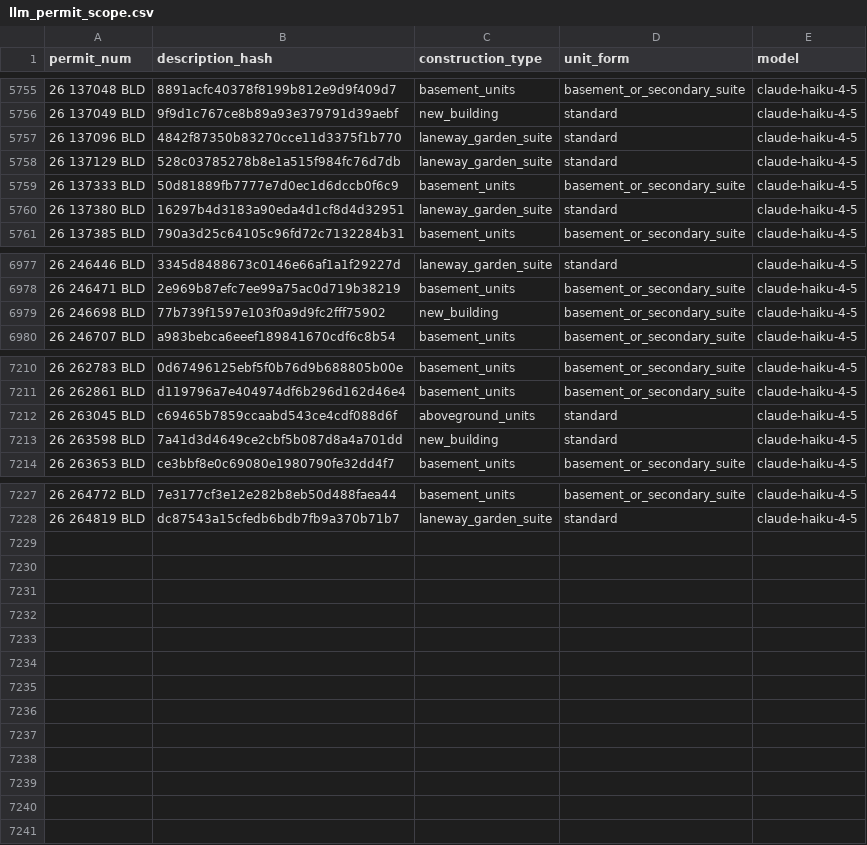
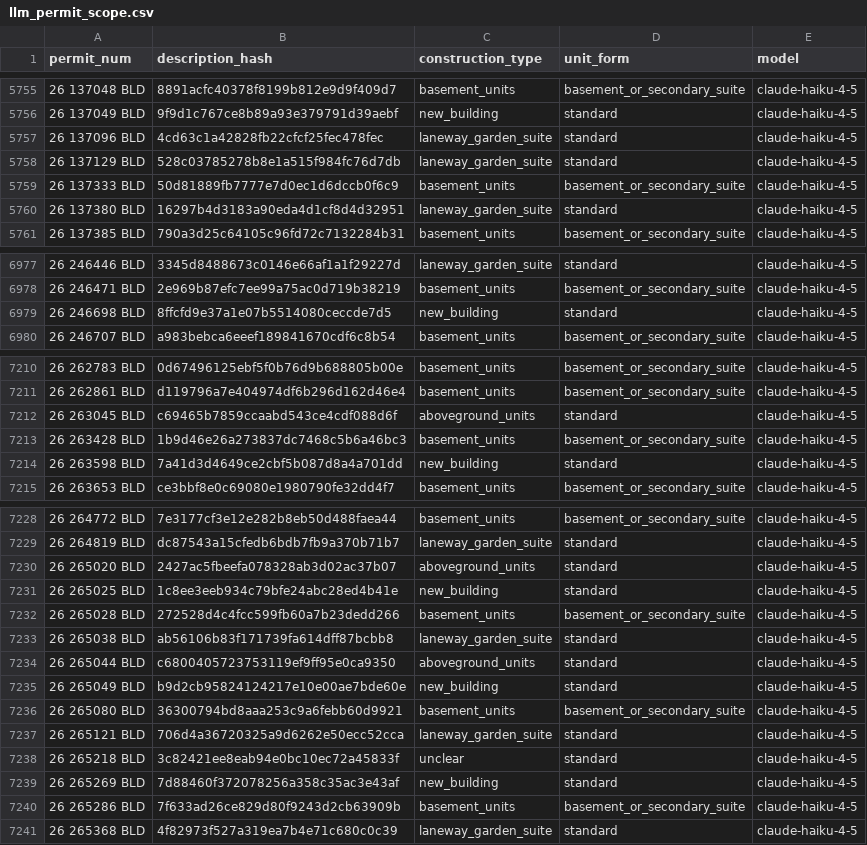
Before and after one commit to zuzubak/to-multiplex-map, a CSV file: dbt/seeds/llm_permit_scope.csv, drawn as a sheet; only a part is shown, gaps mark what is left out; the diff covers the shown part only.

```diff
--- a/dbt/seeds/llm_permit_scope.csv
+++ b/dbt/seeds/llm_permit_scope.csv
@@ -5756,3 +5756,3 @@ permit_num,description_hash,construction_type,unit_form,model
 26 137049 BLD,9f9d1c767ce8b89a93e379791d39aebf,new_building,standard,claude-haiku-4-5
-26 137096 BLD,4842f87350b83270cce11d3375f1b770,laneway_garden_suite,standard,claude-haiku-4-5
+26 137096 BLD,4cd63c1a42828fb22cfcf25fec478fec,laneway_garden_suite,standard,claude-haiku-4-5
 26 137129 BLD,528c03785278b8e1a515f984fc76d7db,laneway_garden_suite,standard,claude-haiku-4-5
@@ -6978,3 +6978,3 @@ permit_num,description_hash,construction_type,unit_form,model
 26 246471 BLD,2e969b87efc7ee99a75ac0d719b38219,basement_units,basement_or_secondary_suite,claude-haiku-4-5
-26 246698 BLD,77b739f1597e103f0a9d9fc2fff75902,new_building,basement_or_secondary_suite,claude-haiku-4-5
+26 246698 BLD,8ffcfd9e37a1e07b5514080ceccde7d5,new_building,standard,claude-haiku-4-5
 26 246707 BLD,a983bebca6eeef189841670cdf6c8b54,basement_units,basement_or_secondary_suite,claude-haiku-4-5
@@ -7212,2 +7212,3 @@ permit_num,description_hash,construction_type,unit_form,model
 26 263045 BLD,c69465b7859ccaabd543ce4cdf088d6f,aboveground_units,standard,claude-haiku-4-5
+26 263428 BLD,1b9d46e26a273837dc7468c5b6a46bc3,basement_units,basement_or_secondary_suite,claude-haiku-4-5
 26 263598 BLD,7a41d3d4649ce2cbf5b087d8a4a701dd,new_building,standard,claude-haiku-4-5
@@ -7228 +7229,13 @@ permit_num,description_hash,construction_type,unit_form,model
 26 264819 BLD,dc87543a15cfedb6bdb7fb9a370b71b7,laneway_garden_suite,standard,claude-haiku-4-5
+26 265020 BLD,2427ac5fbeefa078328ab3d02ac37b07,aboveground_units,standard,claude-haiku-4-5
+26 265025 BLD,1c8ee3eeb934c79bfe24abc28ed4b41e,new_building,standard,claude-haiku-4-5
+26 265028 BLD,272528d4c4fcc599fb60a7b23dedd266,basement_units,basement_or_secondary_suite,claude-haiku-4-5
+26 265038 BLD,ab56106b83f171739fa614dff87bcbb8,laneway_garden_suite,standard,claude-haiku-4-5
+26 265044 BLD,c6800405723753119ef9ff95e0ca9350,aboveground_units,standard,claude-haiku-4-5
+26 265049 BLD,b9d2cb95824124217e10e00ae7bde60e,new_building,standard,claude-haiku-4-5
+26 265080 BLD,36300794bd8aaa253c9a6febb60d9921,basement_units,basement_or_secondary_suite,claude-haiku-4-5
+26 265121 BLD,706d4a36720325a9d6262e50ecc52cca,laneway_garden_suite,standard,claude-haiku-4-5
+26 265218 BLD,3c82421ee8eab94e0bc10ec72a45833f,unclear,standard,claude-haiku-4-5
+26 265269 BLD,7d88460f372078256a358c35ac3e43af,new_building,standard,claude-haiku-4-5
+26 265286 BLD,7f633ad26ce829d80f9243d2cb63909b,basement_units,basement_or_secondary_suite,claude-haiku-4-5
+26 265368 BLD,4f82973f527a319ea7b4e71c680c0c39,laneway_garden_suite,standard,claude-haiku-4-5
```
Also changed, not shown: 2 edited cells elsewhere in this file, 3 other files.
